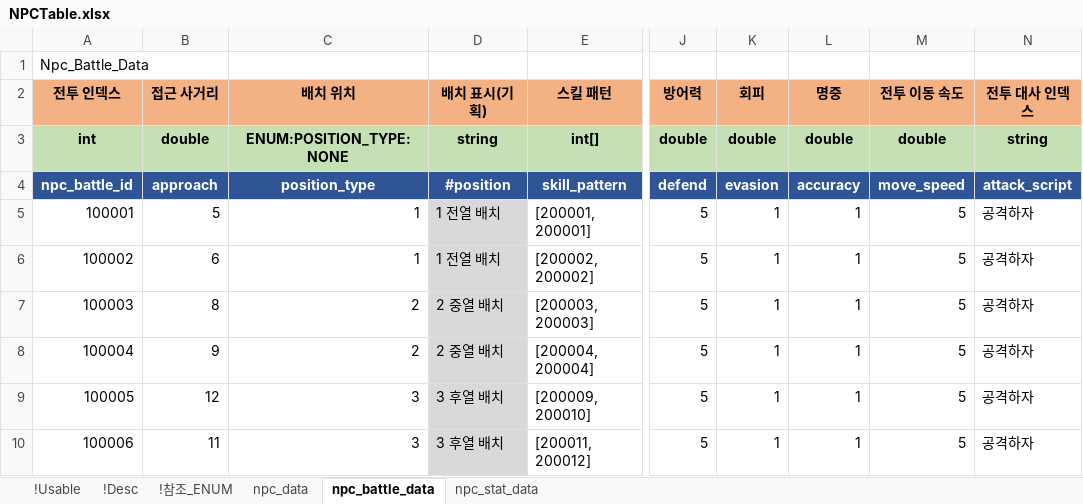
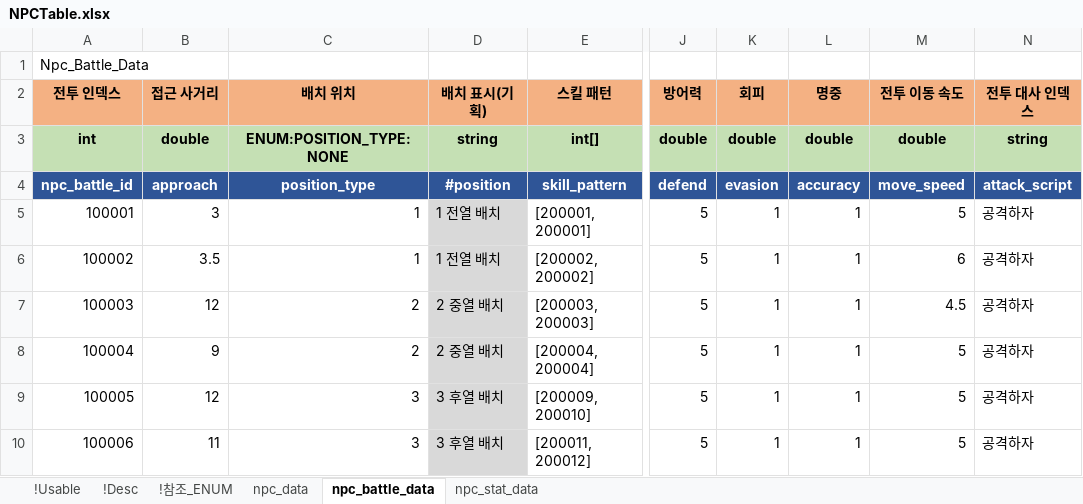
Before and after one commit to shanash/ZeroOne, an Excel workbook: Android/ExcelData/NPCTable.xlsx, sheet npc_battle_data, drawn as a sheet; only a part is shown, gaps mark what is left out; values as stored, in another font and other column widths than the file's, no borders; the diff names each change by its address in the sheet, - before the commit and + after, or states it on an @@ line.

```diff
--- a/Android/ExcelData/NPCTable.xlsx (sheet npc_battle_data)
+++ b/Android/ExcelData/NPCTable.xlsx (sheet npc_battle_data)
-B5 (접근 사거리): 5
+B5 (접근 사거리): 3
-B6 (접근 사거리): 6
+B6 (접근 사거리): 3.5
-M6 (전투 이동 속도): 5
+M6 (전투 이동 속도): 6
-B7 (접근 사거리): 8
+B7 (접근 사거리): 12
-M7 (전투 이동 속도): 5
+M7 (전투 이동 속도): 4.5
```
Also changed, not shown: Android/ExcelData/NPCSkillTable.xlsx, Android/ExcelData/PCSkillTable.xlsx, 54 other files.
